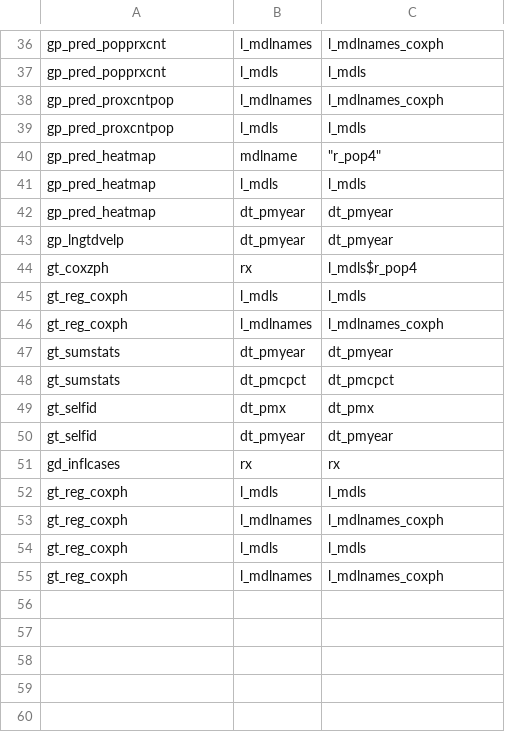
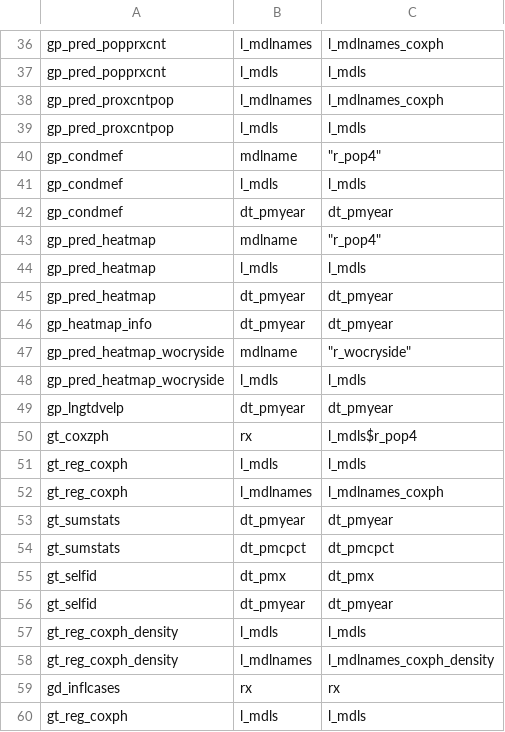
Before and after one commit to swhalemwo/pm_closing, a CSV file: misc/farg_calls.csv, drawn as a sheet; only a part is shown, gaps mark what is left out; the shorter side is filled out with more unchanged rows; the diff names each change by its address in the sheet, - before the commit and + after, or states it on an @@ line.

```diff
--- a/misc/farg_calls.csv
+++ b/misc/farg_calls.csv
+row 40: gp_condmef | mdlname | "r_pop4"
+row 41: gp_condmef | l_mdls | l_mdls
+row 42: gp_condmef | dt_pmyear | dt_pmyear
+row 46: gp_heatmap_info | dt_pmyear | dt_pmyear
+row 47: gp_pred_heatmap_wocryside | mdlname | "r_wocryside"
+row 48: gp_pred_heatmap_wocryside | l_mdls | l_mdls
+row 57: gt_reg_coxph_density | l_mdls | l_mdls
+row 58: gt_reg_coxph_density | l_mdlnames | l_mdlnames_coxph_density
```
Also changed, not shown: misc/nbrs.csv, 4 other files.
